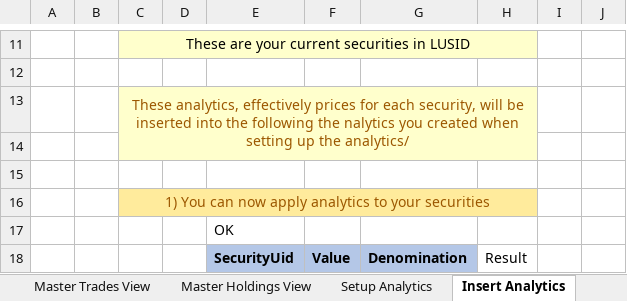
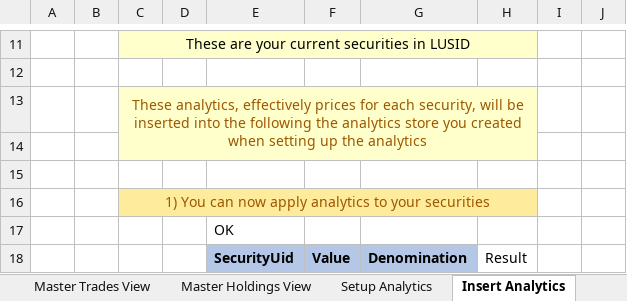
Before and after one commit to finbourne/sample-excel, an Excel workbook: Securities, Classifications, Trades, Holdings and Aggregations.xlsm, sheet Insert Analytics, drawn as a sheet; only a part is shown, gaps mark what is left out; values as stored, in another font and other column widths than the file's, no borders; charts and pictures not drawn; the diff names each change by its address in the sheet, - before the commit and + after, or states it on an @@ line.

```diff
--- a/Securities, Classifications, Trades, Holdings and Aggregations.xlsm (sheet Insert Analytics)
+++ b/Securities, Classifications, Trades, Holdings and Aggregations.xlsm (sheet Insert Analytics)
-C13: …following the nalytics you created when setting up the analytics/
+C13: …following the analytics store you created when setting up the analytics
```
Also changed, not shown: sheet Insert Accrual amounts, sheet Insert FX Rates, other sheet tabs, charts or pictures.
